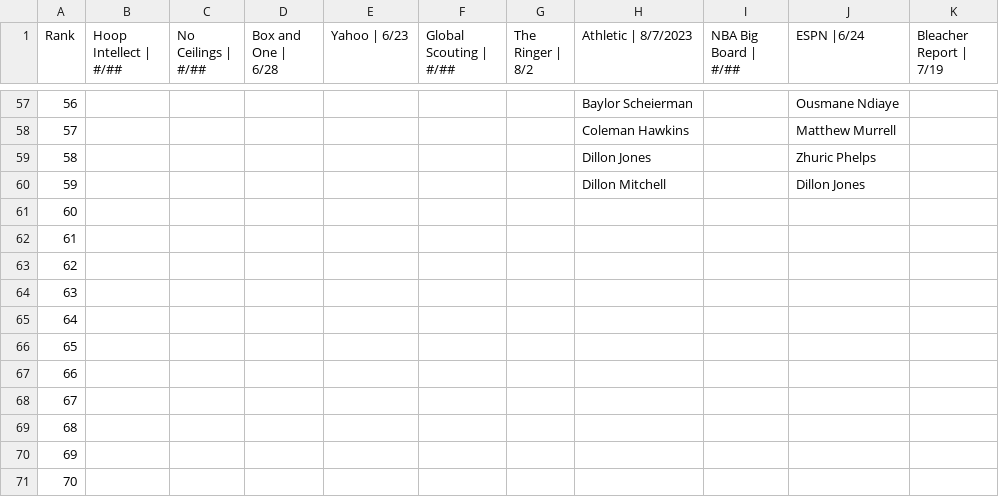
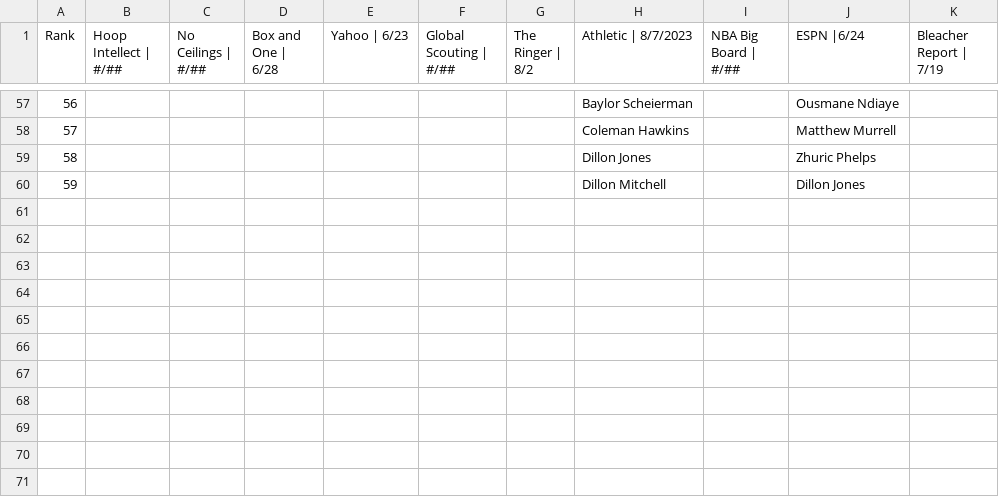
Before and after one commit to adambushman/basketball-data, a CSV file: _data/Current_Industry_Boards.csv, drawn as a sheet; only a part is shown, gaps mark what is left out; the diff names each change by its address in the sheet, - before the commit and + after, or states it on an @@ line.

Commit message:
Removed irrelevant rows

```diff
--- a/_data/Current_Industry_Boards.csv
+++ b/_data/Current_Industry_Boards.csv
-row 61: 60
-row 62: 61
-row 63: 62
-row 64: 63
-row 65: 64
-row 66: 65
-row 67: 66
-row 68: 67
-row 69: 68
-row 70: 69
-row 71: 70
```
